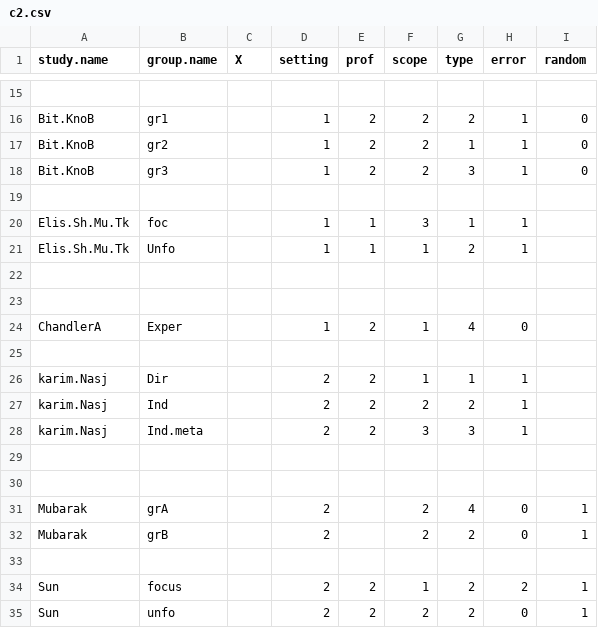
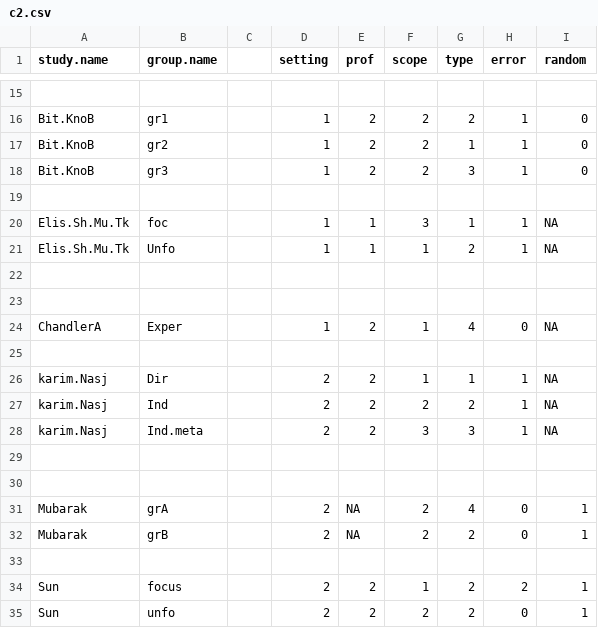
Before and after one commit to izeh/m, a CSV file: c2.csv, drawn as a sheet; only a part is shown, gaps mark what is left out; the diff names each change by its address in the sheet, - before the commit and + after, or states it on an @@ line.

Commit message:
Update c2.csv

```diff
--- a/c2.csv
+++ b/c2.csv
-C1: X
+C1: (empty)
-I20:I21 (random): (empty)
+I20:I21 (random): NA
-I24 (random): (empty)
+I24 (random): NA
-I26:I28 (random): (empty)
+I26:I28 (random): NA
-E31:E32 (prof): (empty)
+E31:E32 (prof): NA
```
